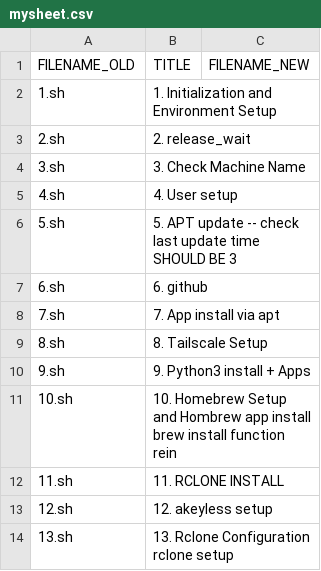
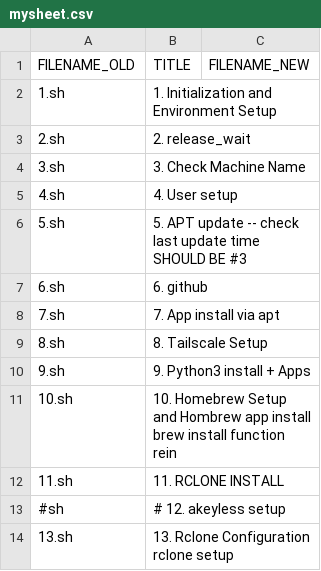
Before and after one commit to abraxas678/PUBLIC, a CSV file: splitter/mysheet.csv, drawn as a sheet.

```diff
--- a/splitter/mysheet.csv
+++ b/splitter/mysheet.csv
@@ -5,3 +5,3 @@ FILENAME_OLD; TITLE; FILENAME_NEW;
 4.sh; 4. User setup; ;
-5.sh; 5. APT update -- check last update time SHOULD BE 3; ;
+5.sh; 5. APT update -- check last update time SHOULD BE #3; ;
 6.sh; 6. github; ;
@@ -12,3 +12,3 @@ FILENAME_OLD; TITLE; FILENAME_NEW;
 11.sh; 11. RCLONE INSTALL; ;
-12.sh;  12. akeyless setup; ;
+#sh; # 12. akeyless setup; ;
 13.sh; 13. Rclone Configuration rclone setup; ;
```
Also changed, not shown: 14 other files.
